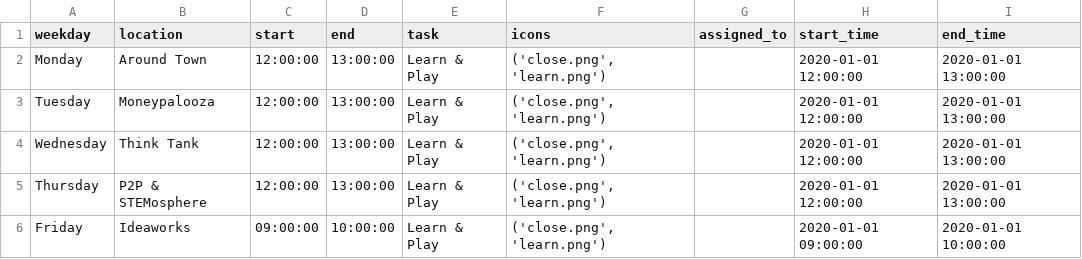
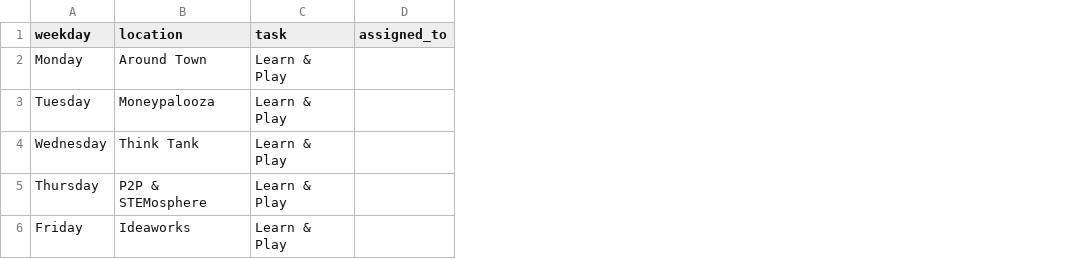
Before and after one commit to UnicycleDumpTruck/skdout, a CSV file: _data/eventscsv.csv, drawn as a sheet; only a part is shown; the diff names each change by its address in the sheet, - before the commit and + after, or states it on an @@ line.

Commit message:
imported with dataframe column drops

```diff
--- a/_data/eventscsv.csv
+++ b/_data/eventscsv.csv
-column C (start), rows 2-6: 12:00:00 | 12:00:00 | 12:00:00 | 12:00:00 | 09:00:00
-column D (end), rows 2-6: 13:00:00 | 13:00:00 | 13:00:00 | 13:00:00 | 10:00:00
-column F (icons), rows 2-6: all ('close.png', 'learn.png')
-column H (start_time), rows 2-6: 2020-01-01 12:00:00 | 2020-01-01 12:00:00 | 2020-01-01 12:00:00 | 2020-01-01 12:00:00 | 2020-01-01 09:00:00
-column I (end_time), rows 2-6: 2020-01-01 13:00:00 | 2020-01-01 13:00:00 | 2020-01-01 13:00:00 | 2020-01-01 13:00:00 | 2020-01-01 10:00:00
```
Also changed, not shown: 4 other files.
